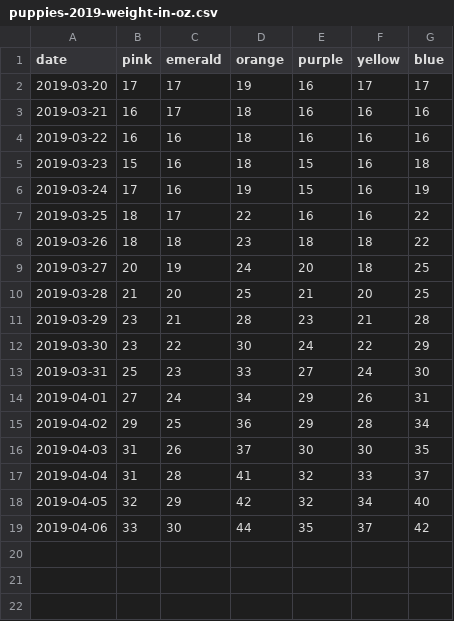
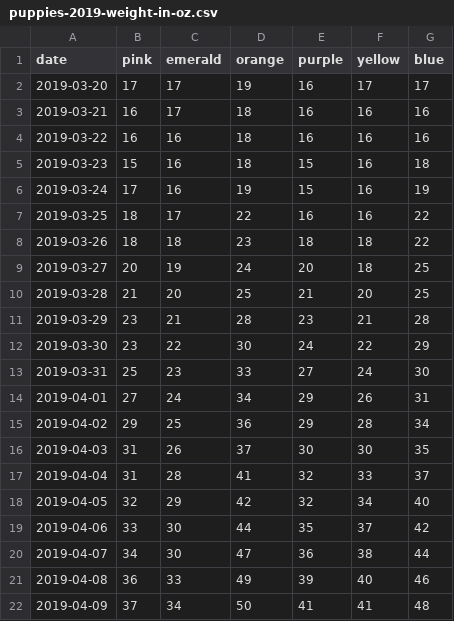
Before and after one commit to jimtyhurst/codesamplerr, a CSV file: inst/weights-2019/puppies-2019-weight-in-oz.csv, drawn as a sheet.

Commit message:
Added weights April 7-9.

```diff
--- a/inst/weights-2019/puppies-2019-weight-in-oz.csv
+++ b/inst/weights-2019/puppies-2019-weight-in-oz.csv
@@ -19 +19,4 @@ date,pink,emerald,orange,purple,yellow,blue
 2019-04-06,33,30,44,35,37,42
+2019-04-07,34,30,47,36,38,44
+2019-04-08,36,33,49,39,40,46
+2019-04-09,37,34,50,41,41,48
```
Also changed, not shown: 7 other files.
